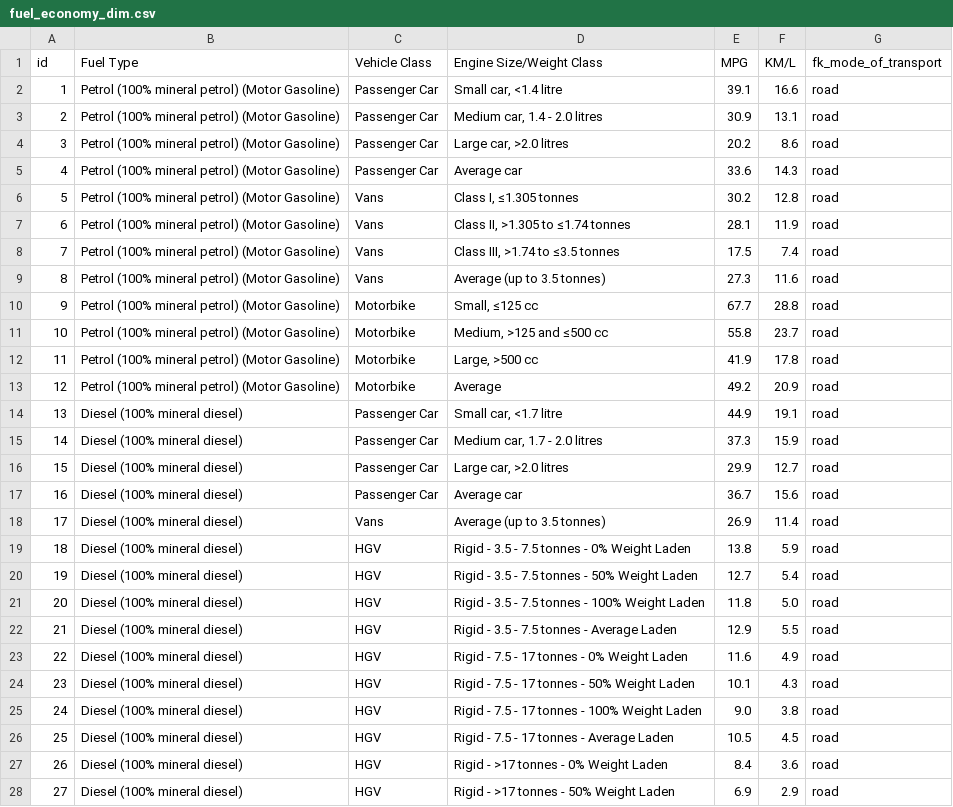
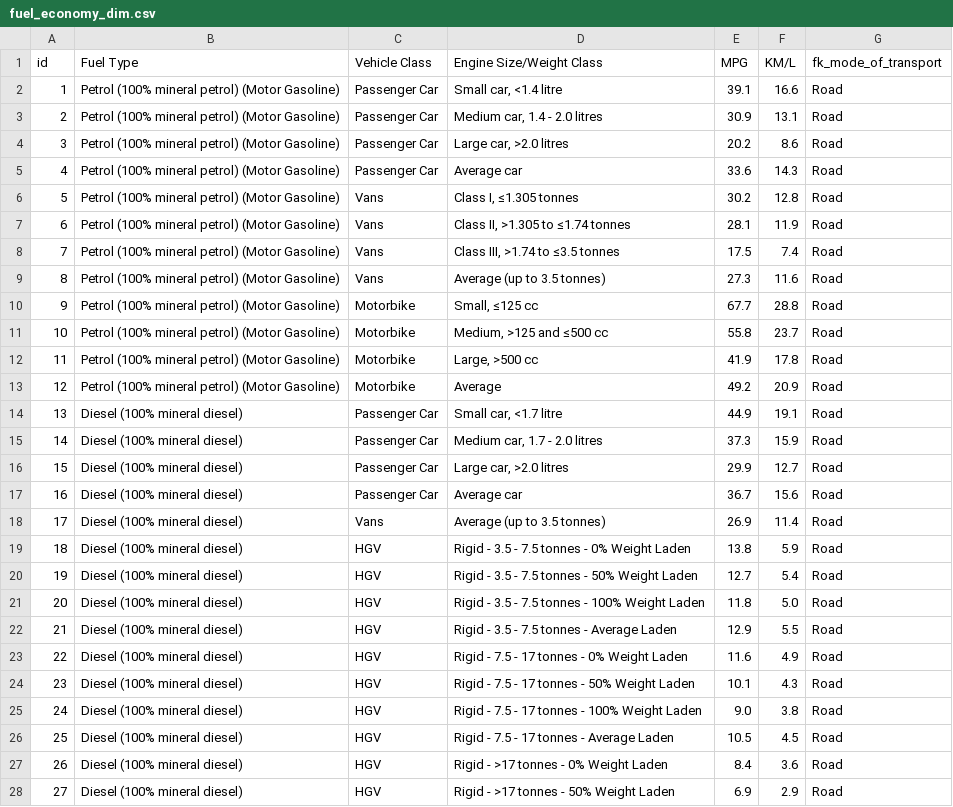
Before and after one commit to cltj/ghg, a CSV file: src/model_generator/outputs/fuel_economy_dim.csv, drawn as a sheet; only a part is shown; the diff covers the shown part only.

Commit message:
updated with cardinality between fuel eco data and fuel eco dim

```diff
--- a/src/model_generator/outputs/fuel_economy_dim.csv
+++ b/src/model_generator/outputs/fuel_economy_dim.csv
@@ -1,28 +1,28 @@
 id,Fuel Type,Vehicle Class,Engine Size/Weight Class,MPG,KM/L,fk_mode_of_transport
-1,Petrol (100% mineral petrol) (Motor Gasoline),Passenger Car,"Small car, <1.4 litre",39.1,16.6,road
-2,Petrol (100% mineral petrol) (Motor Gasoline),Passenger Car,"Medium car, 1.4 - 2.0 litres",30.9,13.1,road
-3,Petrol (100% mineral petrol) (Motor Gasoline),Passenger Car,"Large car, >2.0 litres",20.2,8.6,road
-4,Petrol (100% mineral petrol) (Motor Gasoline),Passenger Car,Average car,33.6,14.3,road
-5,Petrol (100% mineral petrol) (Motor Gasoline),Vans,"Class I, ≤1.305 tonnes",30.2,12.8,road
-6,Petrol (100% mineral petrol) (Motor Gasoline),Vans,"Class II, >1.305 to ≤1.74 tonnes",28.1,11.9,road
-7,Petrol (100% mineral petrol) (Motor Gasoline),Vans,"Class III, >1.74 to ≤3.5 tonnes",17.5,7.4,road
-8,Petrol (100% mineral petrol) (Motor Gasoline),Vans,Average (up to 3.5 tonnes),27.3,11.6,road
-9,Petrol (100% mineral petrol) (Motor Gasoline),Motorbike,"Small, ≤125 cc",67.7,28.8,road
-10,Petrol (100% mineral petrol) (Motor Gasoline),Motorbike,"Medium, >125 and ≤500 cc",55.8,23.7,road
-11,Petrol (100% mineral petrol) (Motor Gasoline),Motorbike,"Large, >500 cc",41.9,17.8,road
-12,Petrol (100% mineral petrol) (Motor Gasoline),Motorbike,Average,49.2,20.9,road
-13,Diesel (100% mineral diesel),Passenger Car,"Small car, <1.7 litre",44.9,19.1,road
-14,Diesel (100% mineral diesel),Passenger Car,"Medium car, 1.7 - 2.0 litres",37.3,15.9,road
-15,Diesel (100% mineral diesel),Passenger Car,"Large car, >2.0 litres",29.9,12.7,road
-16,Diesel (100% mineral diesel),Passenger Car,Average car,36.7,15.6,road
-17,Diesel (100% mineral diesel),Vans,Average (up to 3.5 tonnes),26.9,11.4,road
-18,Diesel (100% mineral diesel),HGV,Rigid - 3.5 - 7.5 tonnes - 0% Weight Laden,13.8,5.9,road
-19,Diesel (100% mineral diesel),HGV,Rigid - 3.5 - 7.5 tonnes - 50% Weight Laden,12.7,5.4,road
-20,Diesel (100% mineral diesel),HGV,Rigid - 3.5 - 7.5 tonnes - 100% Weight Laden,11.8,5.0,road
-21,Diesel (100% mineral diesel),HGV,Rigid - 3.5 - 7.5 tonnes - Average Laden,12.9,5.5,road
-22,Diesel (100% mineral diesel),HGV,Rigid - 7.5 - 17 tonnes - 0% Weight Laden,11.6,4.9,road
-23,Diesel (100% mineral diesel),HGV,Rigid - 7.5 - 17 tonnes - 50% Weight Laden,10.1,4.3,road
-24,Diesel (100% mineral diesel),HGV,Rigid - 7.5 - 17 tonnes - 100% Weight Laden,9.0,3.8,road
-25,Diesel (100% mineral diesel),HGV,Rigid - 7.5 - 17 tonnes - Average Laden,10.5,4.5,road
-26,Diesel (100% mineral diesel),HGV,Rigid - >17 tonnes - 0% Weight Laden,8.4,3.6,road
-27,Diesel (100% mineral diesel),HGV,Rigid - >17 tonnes - 50% Weight Laden,6.9,2.9,road
+1,Petrol (100% mineral petrol) (Motor Gasoline),Passenger Car,"Small car, <1.4 litre",39.1,16.6,Road
+2,Petrol (100% mineral petrol) (Motor Gasoline),Passenger Car,"Medium car, 1.4 - 2.0 litres",30.9,13.1,Road
+3,Petrol (100% mineral petrol) (Motor Gasoline),Passenger Car,"Large car, >2.0 litres",20.2,8.6,Road
+4,Petrol (100% mineral petrol) (Motor Gasoline),Passenger Car,Average car,33.6,14.3,Road
+5,Petrol (100% mineral petrol) (Motor Gasoline),Vans,"Class I, ≤1.305 tonnes",30.2,12.8,Road
+6,Petrol (100% mineral petrol) (Motor Gasoline),Vans,"Class II, >1.305 to ≤1.74 tonnes",28.1,11.9,Road
+7,Petrol (100% mineral petrol) (Motor Gasoline),Vans,"Class III, >1.74 to ≤3.5 tonnes",17.5,7.4,Road
+8,Petrol (100% mineral petrol) (Motor Gasoline),Vans,Average (up to 3.5 tonnes),27.3,11.6,Road
+9,Petrol (100% mineral petrol) (Motor Gasoline),Motorbike,"Small, ≤125 cc",67.7,28.8,Road
+10,Petrol (100% mineral petrol) (Motor Gasoline),Motorbike,"Medium, >125 and ≤500 cc",55.8,23.7,Road
+11,Petrol (100% mineral petrol) (Motor Gasoline),Motorbike,"Large, >500 cc",41.9,17.8,Road
+12,Petrol (100% mineral petrol) (Motor Gasoline),Motorbike,Average,49.2,20.9,Road
+13,Diesel (100% mineral diesel),Passenger Car,"Small car, <1.7 litre",44.9,19.1,Road
+14,Diesel (100% mineral diesel),Passenger Car,"Medium car, 1.7 - 2.0 litres",37.3,15.9,Road
+15,Diesel (100% mineral diesel),Passenger Car,"Large car, >2.0 litres",29.9,12.7,Road
+16,Diesel (100% mineral diesel),Passenger Car,Average car,36.7,15.6,Road
+17,Diesel (100% mineral diesel),Vans,Average (up to 3.5 tonnes),26.9,11.4,Road
+18,Diesel (100% mineral diesel),HGV,Rigid - 3.5 - 7.5 tonnes - 0% Weight Laden,13.8,5.9,Road
+19,Diesel (100% mineral diesel),HGV,Rigid - 3.5 - 7.5 tonnes - 50% Weight Laden,12.7,5.4,Road
+20,Diesel (100% mineral diesel),HGV,Rigid - 3.5 - 7.5 tonnes - 100% Weight Laden,11.8,5.0,Road
+21,Diesel (100% mineral diesel),HGV,Rigid - 3.5 - 7.5 tonnes - Average Laden,12.9,5.5,Road
+22,Diesel (100% mineral diesel),HGV,Rigid - 7.5 - 17 tonnes - 0% Weight Laden,11.6,4.9,Road
+23,Diesel (100% mineral diesel),HGV,Rigid - 7.5 - 17 tonnes - 50% Weight Laden,10.1,4.3,Road
+24,Diesel (100% mineral diesel),HGV,Rigid - 7.5 - 17 tonnes - 100% Weight Laden,9.0,3.8,Road
+25,Diesel (100% mineral diesel),HGV,Rigid - 7.5 - 17 tonnes - Average Laden,10.5,4.5,Road
+26,Diesel (100% mineral diesel),HGV,Rigid - >17 tonnes - 0% Weight Laden,8.4,3.6,Road
+27,Diesel (100% mineral diesel),HGV,Rigid - >17 tonnes - 50% Weight Laden,6.9,2.9,Road
```
Also changed, not shown: 25 edited cells elsewhere in this file, 2 other files.
